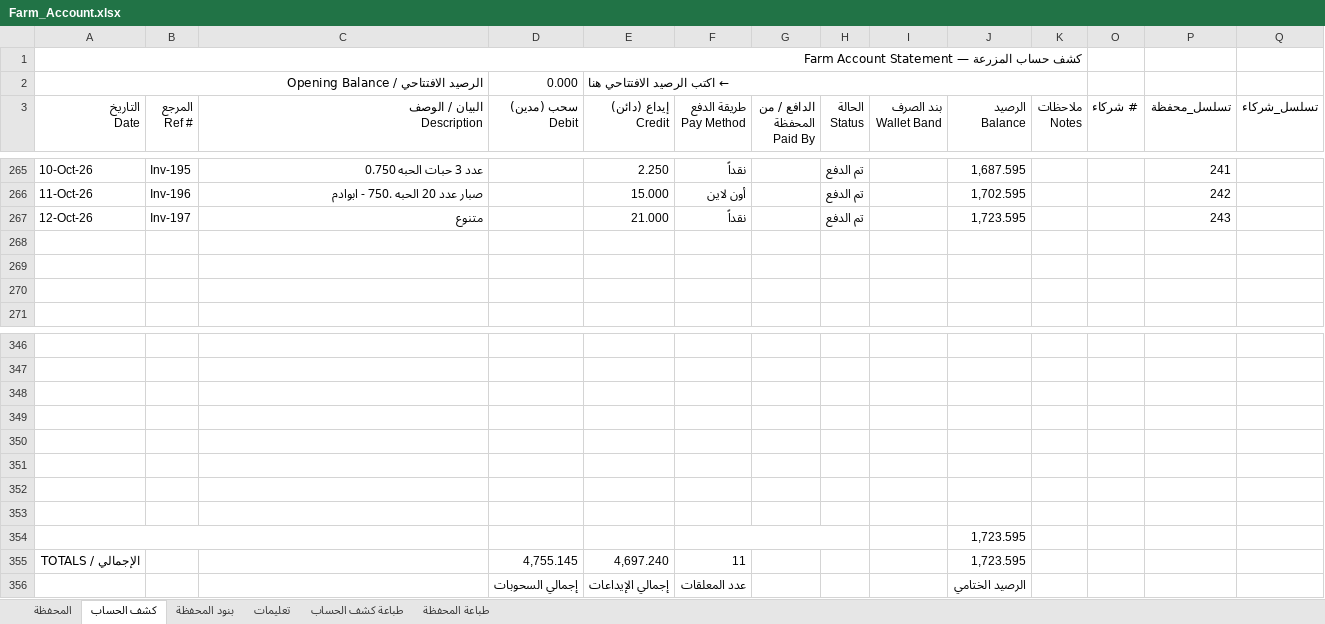
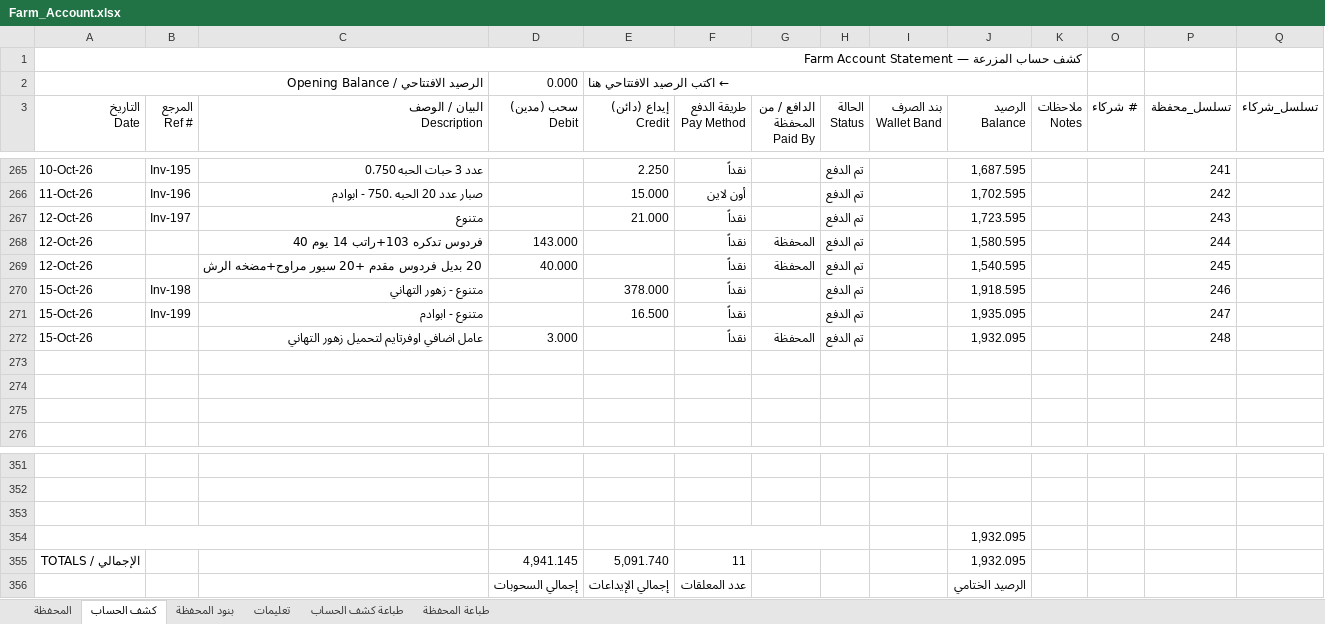
Before and after one commit to hadi907/ftm8-monitor, an Excel workbook: Farm_Account.xlsx, sheet كشف الحساب, drawn as a sheet; only a part is shown, gaps mark what is left out; values as stored, in another font and other column widths than the file's, no cell formats; conditional formats not drawn; removed rows and columns are numbered as before the commit, all else as after; the diff names each change by its address in the sheet, - before the commit and + after, or states it on an @@ line.

Commit message:
Add files via upload

```diff
--- a/Farm_Account.xlsx (sheet كشف الحساب)
+++ b/Farm_Account.xlsx (sheet كشف الحساب)
+row 268: 12-Oct-26 |  | فردوس تدكره 103+راتب 14 يوم 40 | 143.000 |  | نقداً | المحفظة | تم الدفع |  | 1,580.595 |  |  | 244
+row 269: 12-Oct-26 |  | 20 بديل فردوس مقدم +20 سيور مراوح+مضخه الرش | 40.000 |  | نقداً | المحفظة | تم الدفع |  | 1,540.595 |  |  | 245
+row 270: 15-Oct-26 | Inv-198 | متنوع - زهور التهاني |  | 378.000 | نقداً |  | تم الدفع |  | 1,918.595 |  |  | 246
+row 271: 15-Oct-26 | Inv-199 | متنوع - ابوادم |  | 16.500 | نقداً |  | تم الدفع |  | 1,935.095 |  |  | 247
+row 272: 15-Oct-26 |  | عامل اضافي اوفرتايم لتحميل زهور التهاني | 3.000 |  | نقداً | المحفظة | تم الدفع |  | 1,932.095 |  |  | 248
-row 349: (empty)
-row 350: (empty)
-row 351: (empty)
-row 352: (empty)
-row 353: (empty)
-J354 (الرصيد Balance): 1,723.595
+J354 (الرصيد Balance): 1,932.095
-row 355: الإجمالي / TOTALS |  |  | 4,755.145 | 4,697.240 | 11 |  |  |  | 1,723.595
+row 355: الإجمالي / TOTALS |  |  | 4,941.145 | 5,091.740 | 11 |  |  |  | 1,932.095
```
Also changed, not shown: cell formats, formulas that keep their value.
